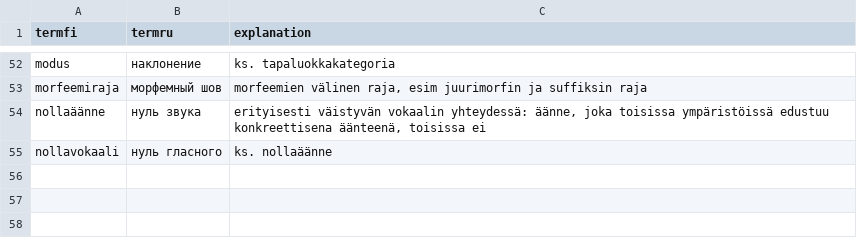
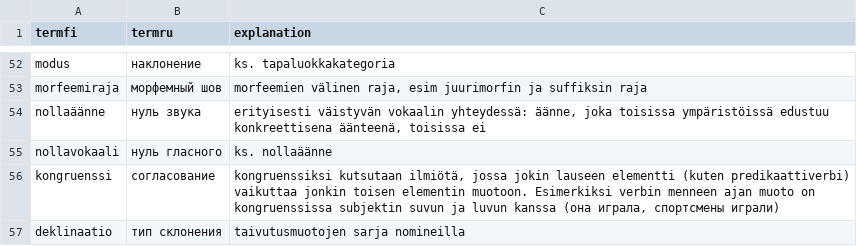
Before and after one commit to hrmJ/morfologia, a CSV file: data/termit.csv, drawn as a sheet; only a part is shown, gaps mark what is left out.

```diff
--- a/data/termit.csv
+++ b/data/termit.csv
@@ -55 +55,3 @@ nollaäänne;нуль звука;erityisesti väistyvän vokaalin yhteydessä:
 nollavokaali;нуль гласного;ks. nollaäänne
+kongruenssi;согласование;kongruenssiksi kutsutaan ilmiötä, jossa jokin lauseen elementti (kuten predikaattiverbi) vaikuttaa jonkin toisen elementin muotoon. Esimerkiksi verbin menneen ajan muoto on kongruenssissa subjektin suvun ja luvun kanssa (она играла, спортсмены играли)
+deklinaatio;тип склонения;taivutusmuotojen sarja nomineilla
```
Also changed, not shown: 4 other files.
